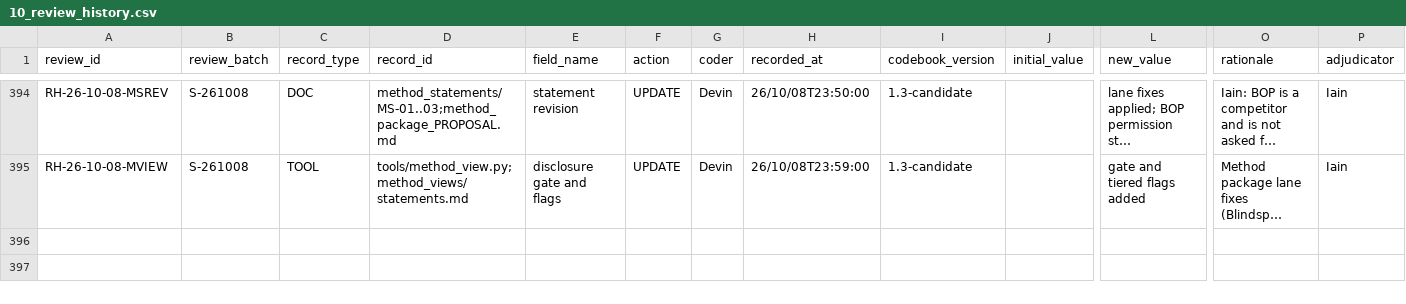
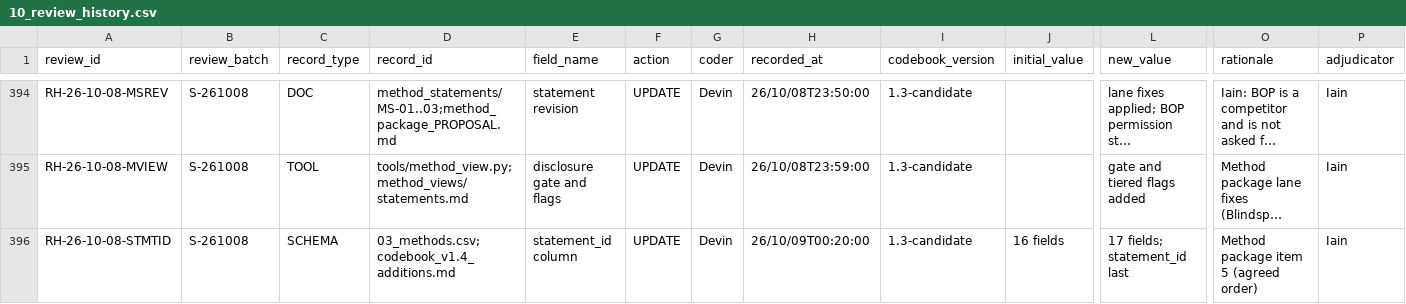
Before and after one commit to iainbe/ProjectClassifier, a CSV file: 10_review_history.csv, drawn as a sheet; only a part is shown, gaps mark what is left out; long unchanged cells end in …; rows hold the shown columns only; the diff names each change by its address in the sheet, - before the commit and + after, or states it on an @@ line.

```diff
--- a/10_review_history.csv
+++ b/10_review_history.csv
+row 396: RH-26-10-08-STMTID | S-261008 | SCHEMA | 03_methods.csv;codebook_v1.4_additions.md | statement_id column | UPDATE | Devin | 26/10/09T00:20:00 | 1.3-candidate | 16 fields | 17 fields; statement_id last | Method package item 5 (agreed order) | Iain
```
Also changed, not shown: 03_methods.csv, 5 other files.
